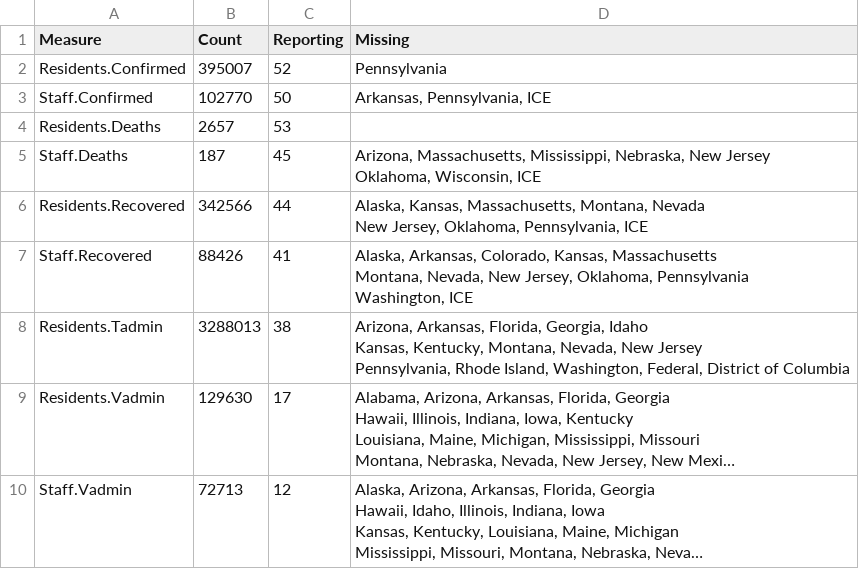
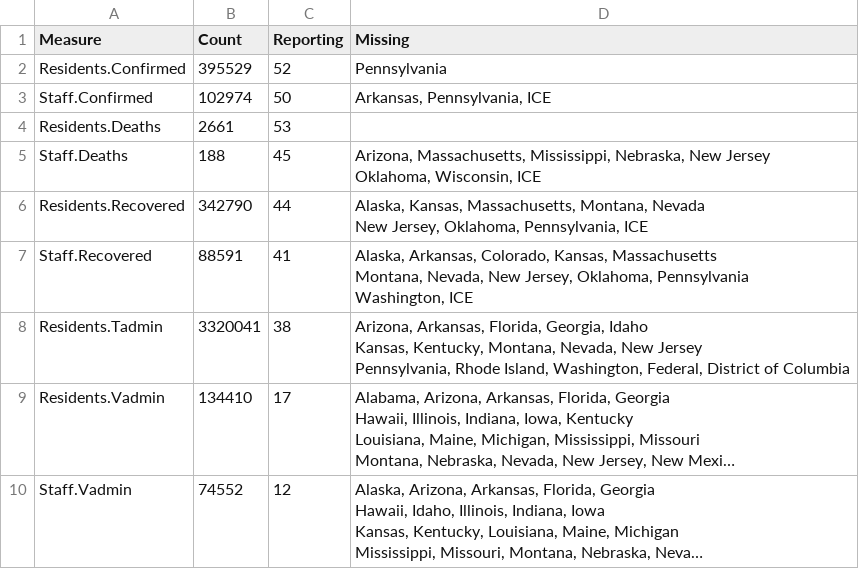
Before and after one commit to uclalawcovid19behindbars/data, a CSV file: latest-data/national_aggregate_counts.csv, drawn as a sheet; long unchanged cells end in …; the diff names each change by its address in the sheet, - before the commit and + after, or states it on an @@ line.

```diff
--- a/latest-data/national_aggregate_counts.csv
+++ b/latest-data/national_aggregate_counts.csv
-B2 (Count): 395007
+B2 (Count): 395529
-B3 (Count): 102770
+B3 (Count): 102974
-B4 (Count): 2657
+B4 (Count): 2661
-B5 (Count): 187
+B5 (Count): 188
-B6 (Count): 342566
+B6 (Count): 342790
-B7 (Count): 88426
+B7 (Count): 88591
-B8 (Count): 3288013
+B8 (Count): 3320041
-B9 (Count): 129630
+B9 (Count): 134410
-B10 (Count): 72713
+B10 (Count): 74552
```
Also changed, not shown: latest-data/adult_facility_covid_counts.csv, latest-data/state_aggregate_counts.csv.
